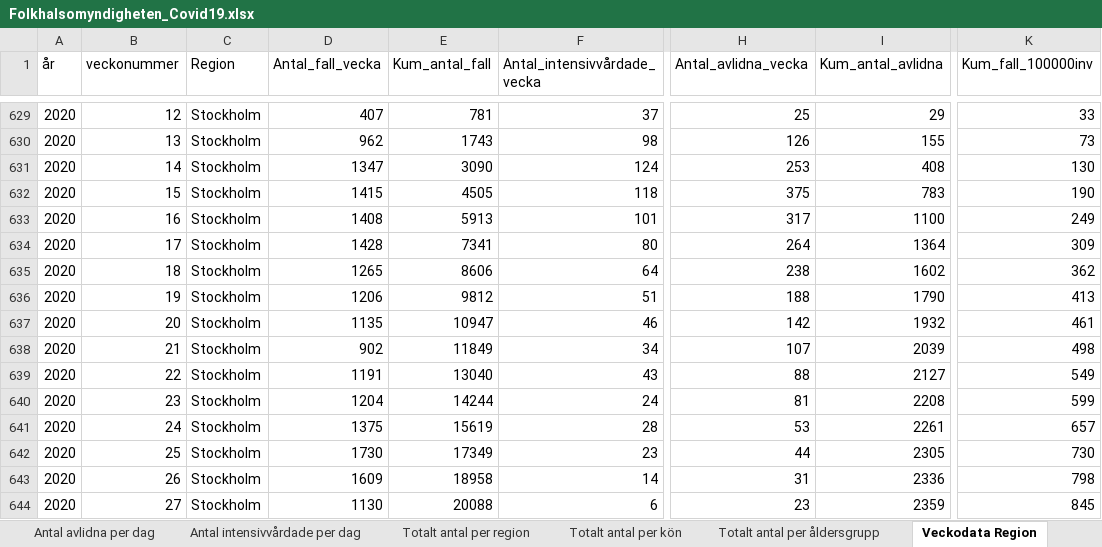
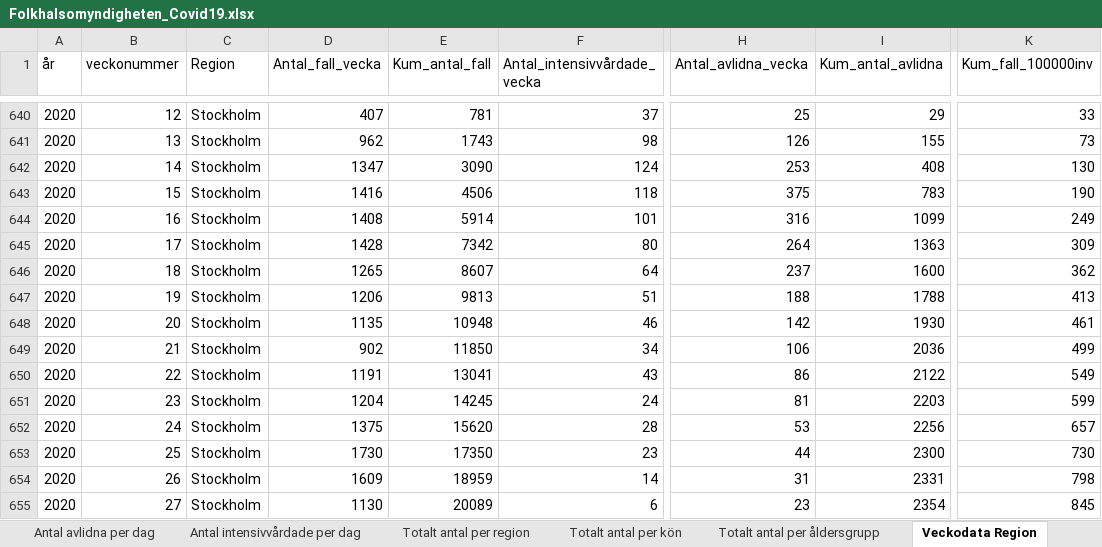
Before and after one commit to andersovelarsson/What-happens-with-covid19-in-the-future.-A-simulation, an Excel workbook: Folkhalsomyndigheten_Covid19.xlsx, sheet Veckodata Region, drawn as a sheet; only a part is shown, gaps mark what is left out; values as stored, in another font and other column widths than the file's, no borders; addresses are those after the commit; the diff covers the shown part only; the diff names each change by its address in the sheet, - before the commit and + after, or states it on an @@ line.

```diff
--- a/Folkhalsomyndigheten_Covid19.xlsx (sheet Veckodata Region)
+++ b/Folkhalsomyndigheten_Covid19.xlsx (sheet Veckodata Region)
-D643 (Antal_fall_vecka): 1415
+D643 (Antal_fall_vecka): 1416
-E643 (Kum_antal_fall): 4505
+E643 (Kum_antal_fall): 4506
-E644 (Kum_antal_fall): 5913
+E644 (Kum_antal_fall): 5914
-H644 (Antal_avlidna_vecka): 317
+H644 (Antal_avlidna_vecka): 316
-I644 (Kum_antal_avlidna): 1100
+I644 (Kum_antal_avlidna): 1099
-E645 (Kum_antal_fall): 7341
+E645 (Kum_antal_fall): 7342
-I645 (Kum_antal_avlidna): 1364
+I645 (Kum_antal_avlidna): 1363
-E646 (Kum_antal_fall): 8606
+E646 (Kum_antal_fall): 8607
-H646 (Antal_avlidna_vecka): 238
+H646 (Antal_avlidna_vecka): 237
-I646 (Kum_antal_avlidna): 1602
+I646 (Kum_antal_avlidna): 1600
-E647 (Kum_antal_fall): 9812
+E647 (Kum_antal_fall): 9813
-I647 (Kum_antal_avlidna): 1790
+I647 (Kum_antal_avlidna): 1788
-E648 (Kum_antal_fall): 10947
+E648 (Kum_antal_fall): 10948
-I648 (Kum_antal_avlidna): 1932
+I648 (Kum_antal_avlidna): 1930
-E649 (Kum_antal_fall): 11849
+E649 (Kum_antal_fall): 11850
-H649 (Antal_avlidna_vecka): 107
+H649 (Antal_avlidna_vecka): 106
-I649 (Kum_antal_avlidna): 2039
+I649 (Kum_antal_avlidna): 2036
-K649 (Kum_fall_100000inv): 498
+K649 (Kum_fall_100000inv): 499
-E650 (Kum_antal_fall): 13040
+E650 (Kum_antal_fall): 13041
-H650 (Antal_avlidna_vecka): 88
+H650 (Antal_avlidna_vecka): 86
-I650 (Kum_antal_avlidna): 2127
+I650 (Kum_antal_avlidna): 2122
-E651 (Kum_antal_fall): 14244
+E651 (Kum_antal_fall): 14245
-I651 (Kum_antal_avlidna): 2208
+I651 (Kum_antal_avlidna): 2203
-E652 (Kum_antal_fall): 15619
+E652 (Kum_antal_fall): 15620
-I652 (Kum_antal_avlidna): 2261
+I652 (Kum_antal_avlidna): 2256
-E653 (Kum_antal_fall): 17349
+E653 (Kum_antal_fall): 17350
-I653 (Kum_antal_avlidna): 2305
+I653 (Kum_antal_avlidna): 2300
-E654 (Kum_antal_fall): 18958
+E654 (Kum_antal_fall): 18959
-I654 (Kum_antal_avlidna): 2336
+I654 (Kum_antal_avlidna): 2331
-E655 (Kum_antal_fall): 20088
+E655 (Kum_antal_fall): 20089
-I655 (Kum_antal_avlidna): 2359
+I655 (Kum_antal_avlidna): 2354
```
Also changed, not shown: 21 added rows and 460 edited cells elsewhere in this sheet, sheet Veckodata Kommun_stadsdel, sheet Antal per dag region, sheet Veckodata Riket, sheet Totalt antal per region, sheet Antal avlidna per dag, sheet Antal intensivvårdade per dag, 2 more sheets, other sheet tabs, 2 other files.
